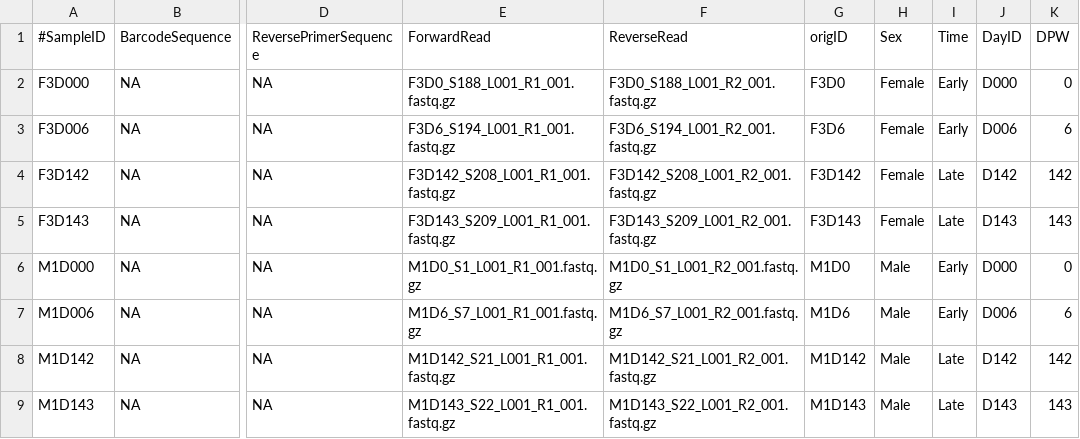
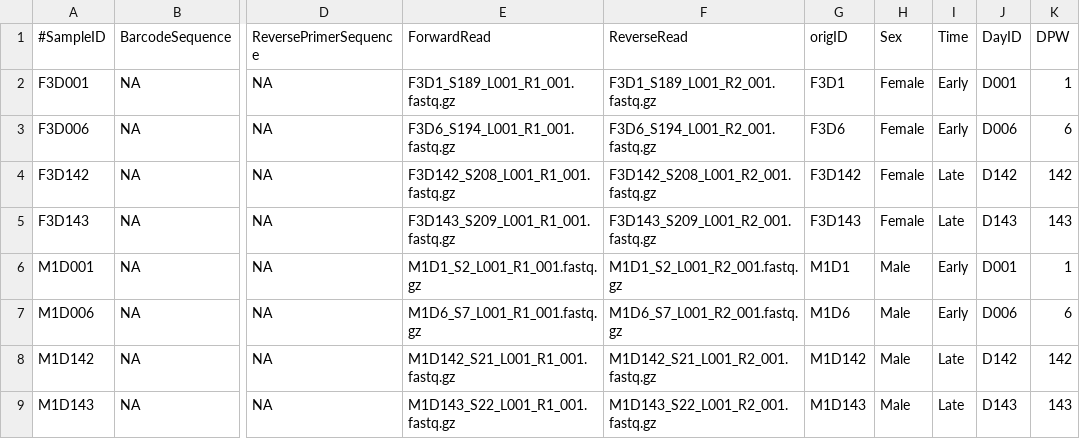
Before and after one commit to tmbuza/iMAP, a TSV file: resources/metadata/samplemetadata.tsv, drawn as a sheet; only a part is shown, gaps mark what is left out; the diff names each change by its address in the sheet, - before the commit and + after, or states it on an @@ line.

Commit message:
Corrected wrong metadata

```diff
--- a/resources/metadata/samplemetadata.tsv
+++ b/resources/metadata/samplemetadata.tsv
-A2 (#SampleID): F3D000
+A2 (#SampleID): F3D001
-E2 (ForwardRead): F3D0_S188_L001_R1_001.fastq.gz
+E2 (ForwardRead): F3D1_S189_L001_R1_001.fastq.gz
-F2 (ReverseRead): F3D0_S188_L001_R2_001.fastq.gz
+F2 (ReverseRead): F3D1_S189_L001_R2_001.fastq.gz
-G2 (origID): F3D0
+G2 (origID): F3D1
-J2 (DayID): D000
+J2 (DayID): D001
-K2 (DPW): 0
+K2 (DPW): 1
-A6 (#SampleID): M1D000
+A6 (#SampleID): M1D001
-E6 (ForwardRead): M1D0_S1_L001_R1_001.fastq.gz
+E6 (ForwardRead): M1D1_S2_L001_R1_001.fastq.gz
-F6 (ReverseRead): M1D0_S1_L001_R2_001.fastq.gz
+F6 (ReverseRead): M1D1_S2_L001_R2_001.fastq.gz
-G6 (origID): M1D0
+G6 (origID): M1D1
-J6 (DayID): D000
+J6 (DayID): D001
-K6 (DPW): 0
+K6 (DPW): 1
```
Also changed, not shown: 3 other files.
